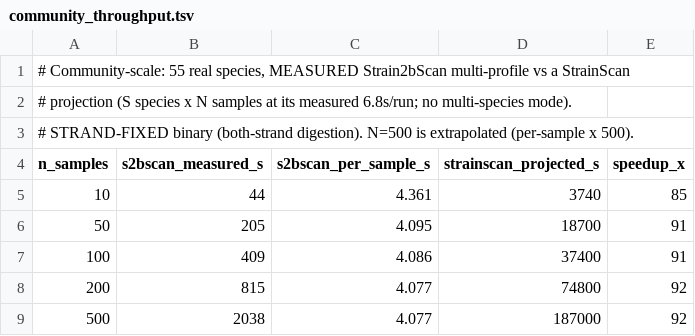
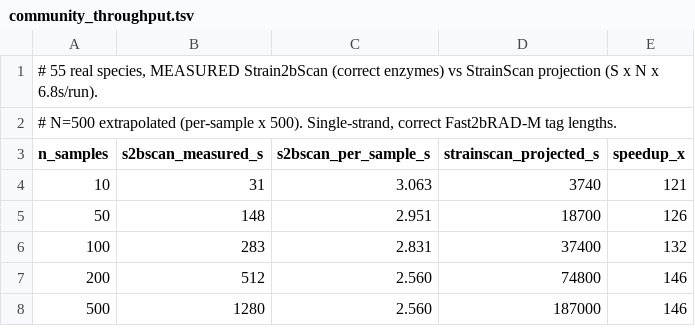
Before and after one commit to HuangShiLab/Strain2bScan-paper, a TSV file: results/community_throughput.tsv, drawn as a sheet.

```diff
--- a/results/community_throughput.tsv
+++ b/results/community_throughput.tsv
@@ -1,9 +1,8 @@
-# Community-scale: 55 real species, MEASURED Strain2bScan multi-profile vs a StrainScan
-# projection (S species x N samples at its measured 6.8s/run; no multi-species mode).
-# STRAND-FIXED binary (both-strand digestion). N=500 is extrapolated (per-sample x 500).
+# 55 real species, MEASURED Strain2bScan (correct enzymes) vs StrainScan projection (S x N x 6.8s/run).
+# N=500 extrapolated (per-sample x 500). Single-strand, correct Fast2bRAD-M tag lengths.
 n_samples	s2bscan_measured_s	s2bscan_per_sample_s	strainscan_projected_s	speedup_x
-10	44	4.361	3740	85
-50	205	4.095	18700	91
-100	409	4.086	37400	91
-200	815	4.077	74800	92
-500	2038	4.077	187000	92
+10	31	3.063	3740	121
+50	148	2.951	18700	126
+100	283	2.831	37400	132
+200	512	2.560	74800	146
+500	1280	2.560	187000	146
```
Also changed, not shown: results/headtohead_performance.tsv, results/panelsize_prevotella.tsv, 36 other files.
